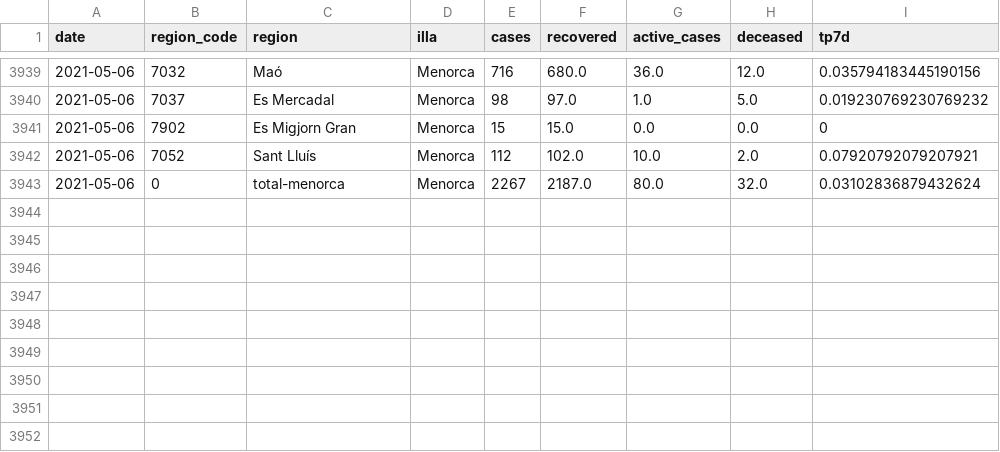
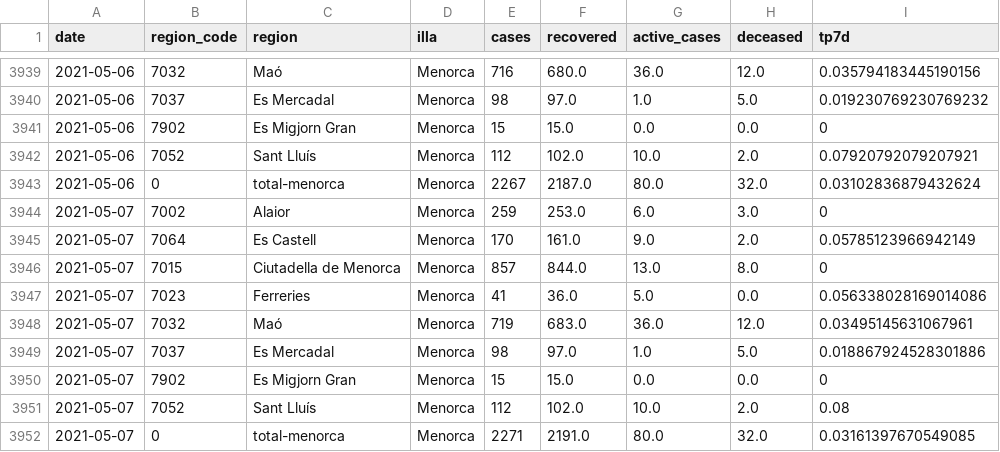
Before and after one commit to jaumeperello/covid_ib, a CSV file: data/menorca_total.csv, drawn as a sheet; only a part is shown, gaps mark what is left out; the diff covers the shown part only.

Commit message:
data auto updated

```diff
--- a/data/menorca_total.csv
+++ b/data/menorca_total.csv
@@ -3943 +3943,10 @@ date,region_code,region,illa,cases,recovered,active_cases,deceased,tp7d
 2021-05-06,0,total-menorca,Menorca,2267,2187.0,80.0,32.0,0.03102836879432624
+2021-05-07,7002,Alaior,Menorca,259,253.0,6.0,3.0,0
+2021-05-07,7064,Es Castell,Menorca,170,161.0,9.0,2.0,0.05785123966942149
+2021-05-07,7015,Ciutadella de Menorca,Menorca,857,844.0,13.0,8.0,0
+2021-05-07,7023,Ferreries,Menorca,41,36.0,5.0,0.0,0.056338028169014086
+2021-05-07,7032,Maó,Menorca,719,683.0,36.0,12.0,0.03495145631067961
+2021-05-07,7037,Es Mercadal,Menorca,98,97.0,1.0,5.0,0.018867924528301886
+2021-05-07,7902,Es Migjorn Gran,Menorca,15,15.0,0.0,0.0,0
+2021-05-07,7052,Sant Lluís,Menorca,112,102.0,10.0,2.0,0.08
+2021-05-07,0,total-menorca,Menorca,2271,2191.0,80.0,32.0,0.03161397670549085
```
Also changed, not shown: 14 edited cells elsewhere in this file, data/balears_total.csv, data/eivissa_total.csv, 2 other files.
